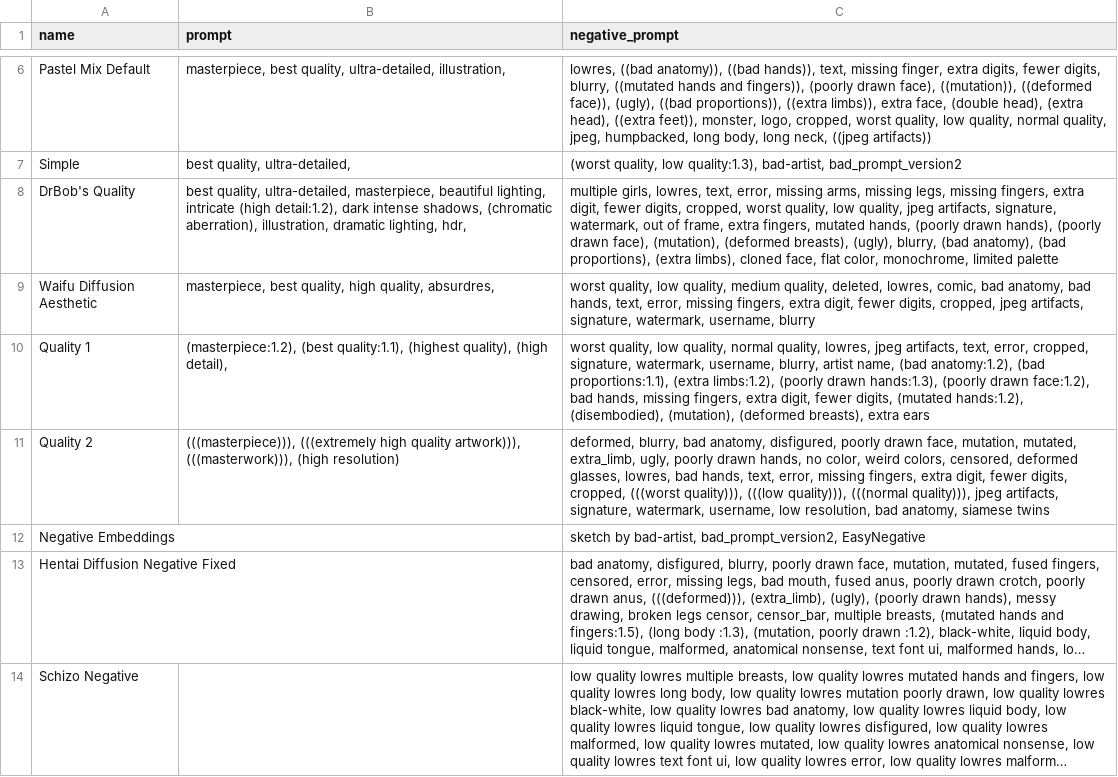
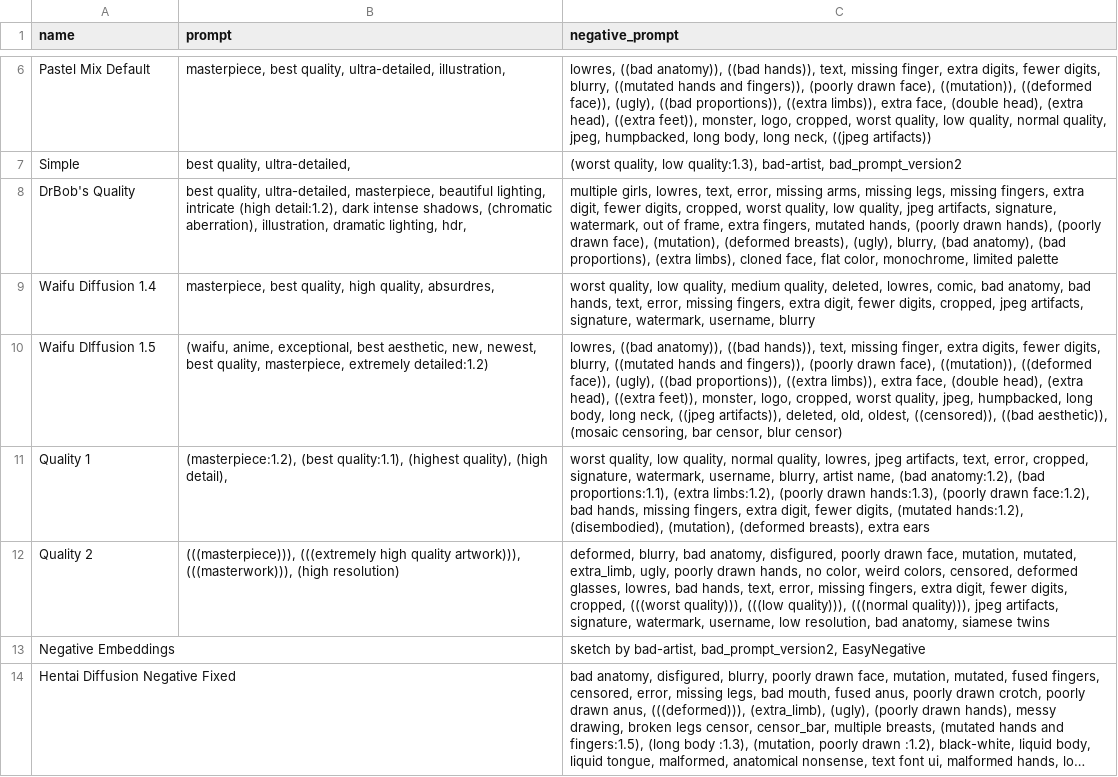
Before and after one commit to NUROISEA/anime-webui-colab, a CSV file: configs/styles.csv, drawn as a sheet; only a part is shown, gaps mark what is left out; the shorter side is filled out with more unchanged rows; long unchanged cells end in …; the diff names each change by its address in the sheet, - before the commit and + after, or states it on an @@ line.

Commit message:
🎉 Add Waifu Diffusion 1.5 and default prompt to csv

```diff
--- a/configs/styles.csv
+++ b/configs/styles.csv
-A9 (name): Waifu Diffusion Aesthetic
+A9 (name): Waifu Diffusion 1.4
+row 10: Waifu DIffusion 1.5 | (waifu, anime, exceptional, best aesthetic, new, newest, best quality, masterpiece, extremely detailed:1.2) | lowres, ((bad anatomy)), ((bad hands)), text, missing finger, extra digits, fewer digits, blurry, ((mutated hands and fingers)), (poorly drawn face), ((mutation)), ((deformed face)), (ugly), ((bad proportions)), ((extra limbs)), extra face, (double head), (extra head), ((extra feet)), monster, logo, cropped, worst quality, jpeg, humpbacked, long body, long neck, ((jpeg artifacts)), deleted, old, oldest, ((censored)), ((bad aesthetic)), (mosaic censoring, bar censor, blur censor)
```
Also changed, not shown: 2 other files.
